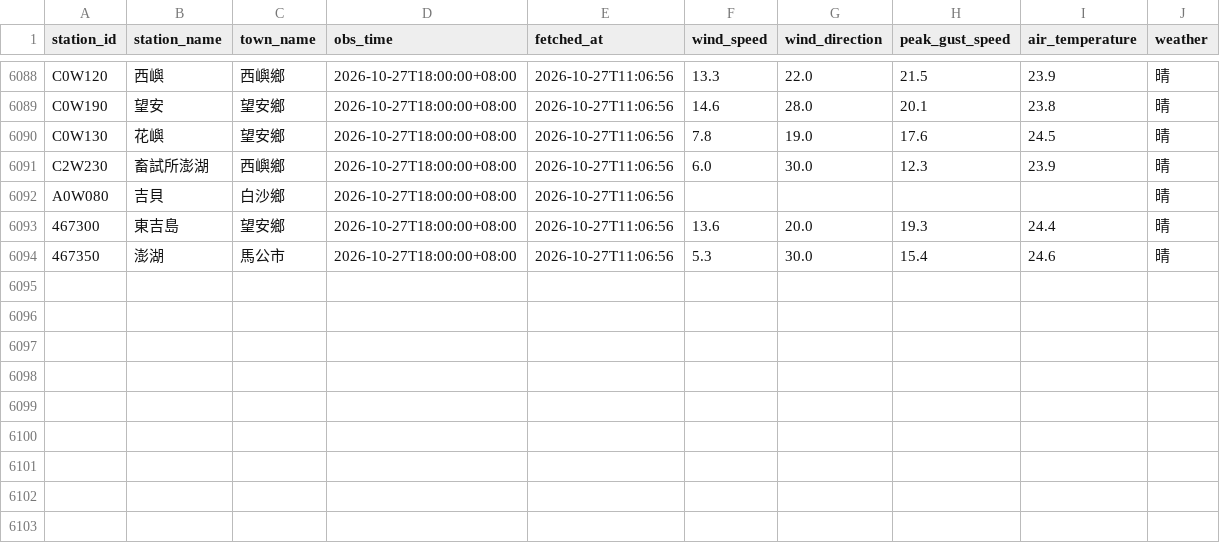
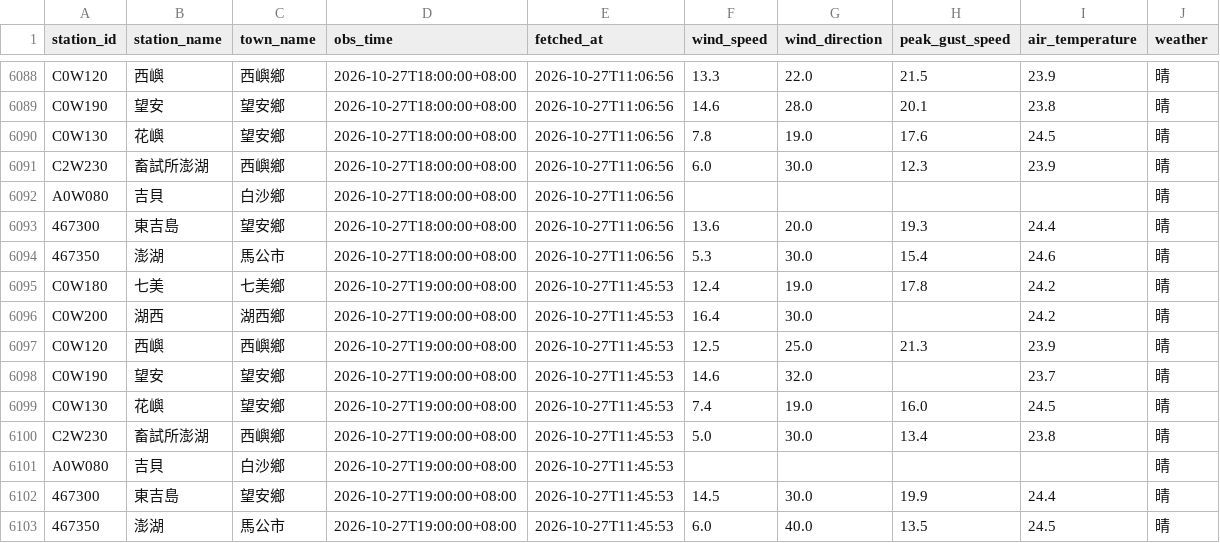
Before and after one commit to NPU-Wally/PengHu-Wind-Watch, a CSV file: gha_log/weather_log.csv, drawn as a sheet; only a part is shown, gaps mark what is left out; the diff names each change by its address in the sheet, - before the commit and + after, or states it on an @@ line.

```diff
--- a/gha_log/weather_log.csv
+++ b/gha_log/weather_log.csv
+row 6095: C0W180 | 七美 | 七美鄉 | 2026-10-27T19:00:00+08:00 | 2026-10-27T11:45:53 | 12.4 | 19.0 | 17.8 | 24.2 | 晴
+row 6096: C0W200 | 湖西 | 湖西鄉 | 2026-10-27T19:00:00+08:00 | 2026-10-27T11:45:53 | 16.4 | 30.0 |  | 24.2 | 晴
+row 6097: C0W120 | 西嶼 | 西嶼鄉 | 2026-10-27T19:00:00+08:00 | 2026-10-27T11:45:53 | 12.5 | 25.0 | 21.3 | 23.9 | 晴
+row 6098: C0W190 | 望安 | 望安鄉 | 2026-10-27T19:00:00+08:00 | 2026-10-27T11:45:53 | 14.6 | 32.0 |  | 23.7 | 晴
+row 6099: C0W130 | 花嶼 | 望安鄉 | 2026-10-27T19:00:00+08:00 | 2026-10-27T11:45:53 | 7.4 | 19.0 | 16.0 | 24.5 | 晴
+row 6100: C2W230 | 畜試所澎湖 | 西嶼鄉 | 2026-10-27T19:00:00+08:00 | 2026-10-27T11:45:53 | 5.0 | 30.0 | 13.4 | 23.8 | 晴
+row 6101: A0W080 | 吉貝 | 白沙鄉 | 2026-10-27T19:00:00+08:00 | 2026-10-27T11:45:53 |  |  |  |  | 晴
+row 6102: 467300 | 東吉島 | 望安鄉 | 2026-10-27T19:00:00+08:00 | 2026-10-27T11:45:53 | 14.5 | 30.0 | 19.9 | 24.4 | 晴
+row 6103: 467350 | 澎湖 | 馬公市 | 2026-10-27T19:00:00+08:00 | 2026-10-27T11:45:53 | 6.0 | 40.0 | 13.5 | 24.5 | 晴
```
